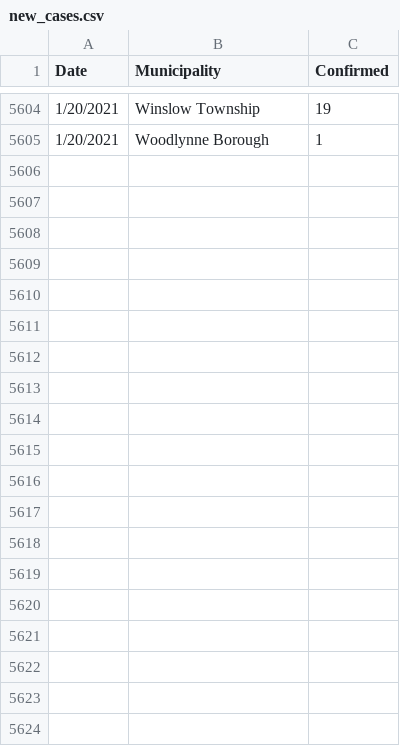
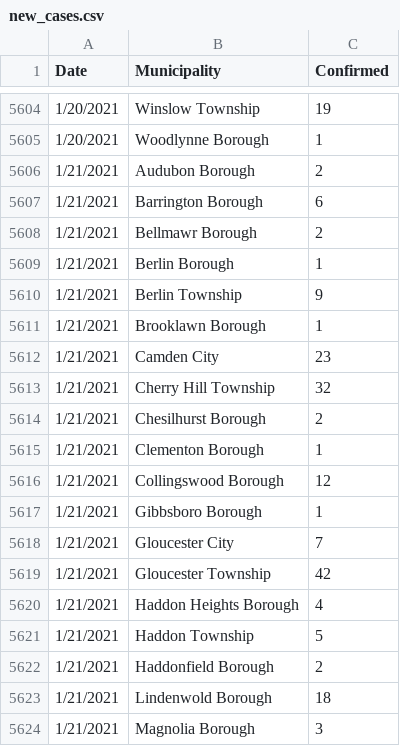
Before and after one commit to eloracm/camden-county-covid, a CSV file: new_cases.csv, drawn as a sheet; only a part is shown, gaps mark what is left out; the diff covers the shown part only.

```diff
--- a/new_cases.csv
+++ b/new_cases.csv
@@ -5605 +5605,20 @@ Date,Municipality,Confirmed
 1/20/2021,Woodlynne Borough,1
+1/21/2021,Audubon Borough,2
+1/21/2021,Barrington Borough,6
+1/21/2021,Bellmawr Borough,2
+1/21/2021,Berlin Borough,1
+1/21/2021,Berlin Township,9
+1/21/2021,Brooklawn Borough,1
+1/21/2021,Camden City,23
+1/21/2021,Cherry Hill Township,32
+1/21/2021,Chesilhurst Borough,2
+1/21/2021,Clementon Borough,1
+1/21/2021,Collingswood Borough,12
+1/21/2021,Gibbsboro Borough,1
+1/21/2021,Gloucester City,7
+1/21/2021,Gloucester Township,42
+1/21/2021,Haddon Heights Borough,4
+1/21/2021,Haddon Township,5
+1/21/2021,Haddonfield Borough,2
+1/21/2021,Lindenwold Borough,18
+1/21/2021,Magnolia Borough,3
```
Also changed, not shown: 10 added rows elsewhere in this file, total_confirmed.csv.
